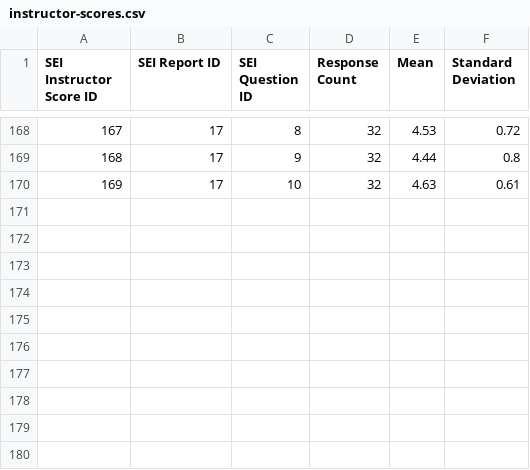
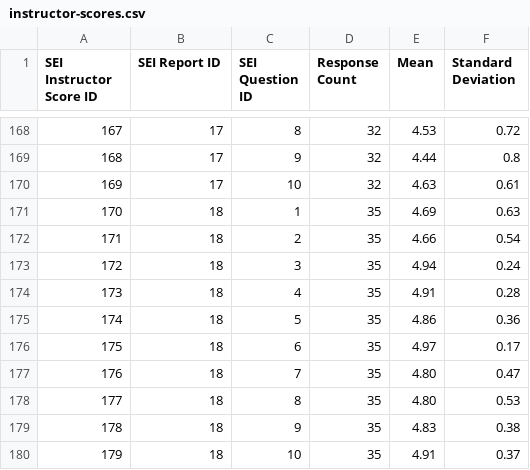
Before and after one commit to jrg94/personal-data, a CSV file: education/student-evaluations-of-instruction/instructor-scores.csv, drawn as a sheet; only a part is shown, gaps mark what is left out.

```diff
--- a/education/student-evaluations-of-instruction/instructor-scores.csv
+++ b/education/student-evaluations-of-instruction/instructor-scores.csv
@@ -170 +170,11 @@ SEI Instructor Score ID,SEI Report ID,SEI Question ID,Response Count,Mean,Standa
 169,17,10,32,4.63,0.61
+170,18,1,35,4.69,0.63
+171,18,2,35,4.66,0.54
+172,18,3,35,4.94,0.24
+173,18,4,35,4.91,0.28
+174,18,5,35,4.86,0.36
+175,18,6,35,4.97,0.17
+176,18,7,35,4.80,0.47
+177,18,8,35,4.80,0.53
+178,18,9,35,4.83,0.38
+179,18,10,35,4.91,0.37
```
Also changed, not shown: education/student-evaluations-of-instruction/reports.csv, 1 other file.
